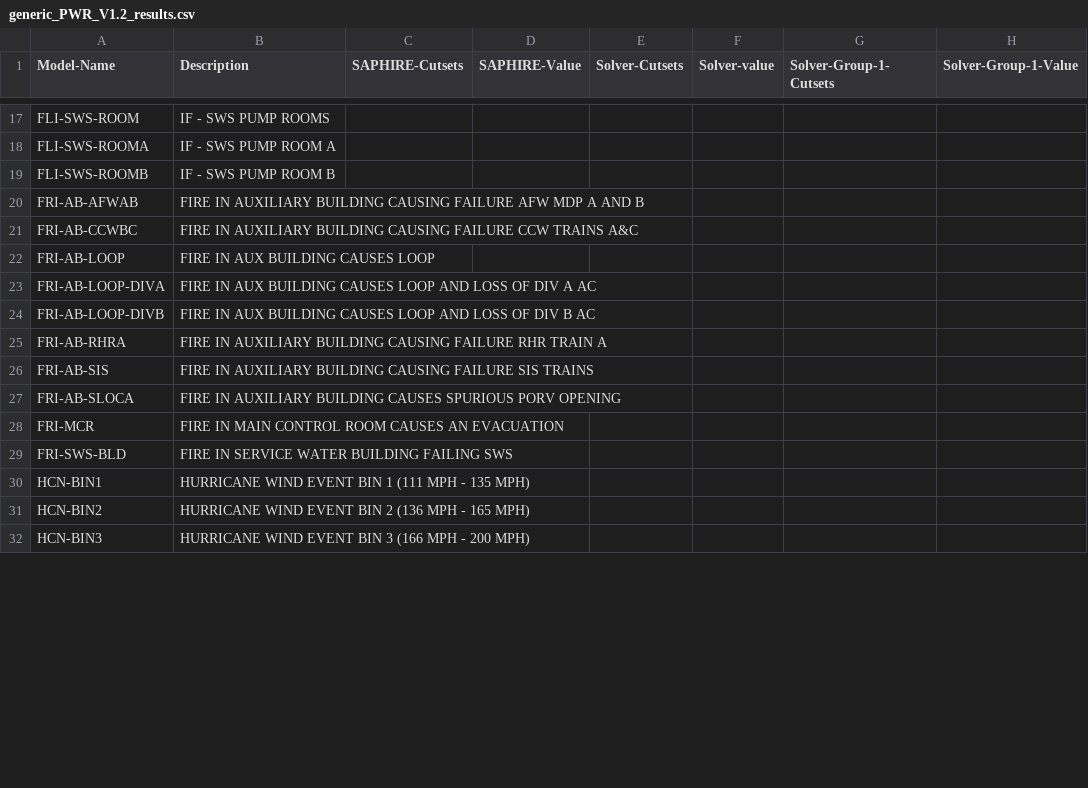
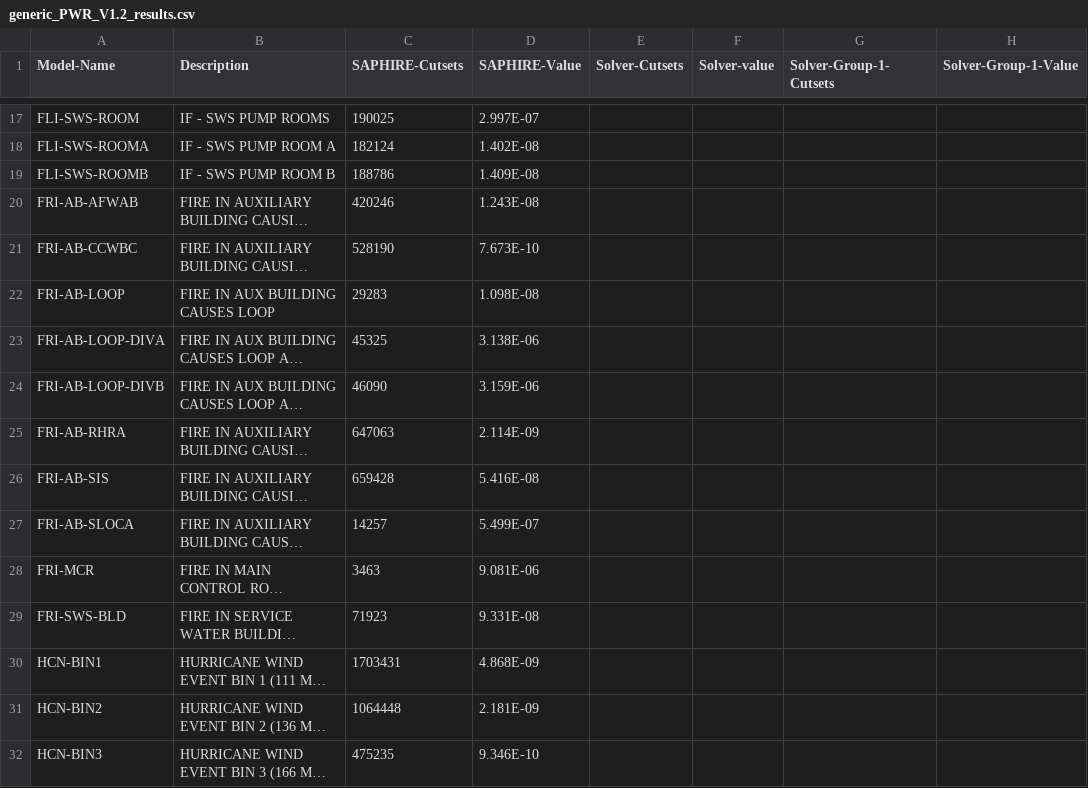
Before and after one commit to openpra-org/generic-pwr-model, a CSV file: output_saphsolve_actual_models/generic_PWR_V1.2/generic_PWR_V1.2_results.csv, drawn as a sheet; only a part is shown, gaps mark what is left out; long unchanged cells end in …; the diff covers the shown part only; the diff names each change by its address in the sheet, - before the commit and + after, or states it on an @@ line.

Commit message:
SAPHIRE cut sets and value are added to `csv`

```diff
--- a/output_saphsolve_actual_models/generic_PWR_V1.2/generic_PWR_V1.2_results.csv
+++ b/output_saphsolve_actual_models/generic_PWR_V1.2/generic_PWR_V1.2_results.csv
-C17 (SAPHIRE-Cutsets): (empty)
+C17 (SAPHIRE-Cutsets): 190025
-D17 (SAPHIRE-Value): (empty)
+D17 (SAPHIRE-Value): 2.997E-07
-C18 (SAPHIRE-Cutsets): (empty)
+C18 (SAPHIRE-Cutsets): 182124
-D18 (SAPHIRE-Value): (empty)
+D18 (SAPHIRE-Value): 1.402E-08
-C19 (SAPHIRE-Cutsets): (empty)
+C19 (SAPHIRE-Cutsets): 188786
-D19 (SAPHIRE-Value): (empty)
+D19 (SAPHIRE-Value): 1.409E-08
-C20 (SAPHIRE-Cutsets): (empty)
+C20 (SAPHIRE-Cutsets): 420246
-D20 (SAPHIRE-Value): (empty)
+D20 (SAPHIRE-Value): 1.243E-08
-C21 (SAPHIRE-Cutsets): (empty)
+C21 (SAPHIRE-Cutsets): 528190
-D21 (SAPHIRE-Value): (empty)
+D21 (SAPHIRE-Value): 7.673E-10
-C22 (SAPHIRE-Cutsets): (empty)
+C22 (SAPHIRE-Cutsets): 29283
-D22 (SAPHIRE-Value): (empty)
+D22 (SAPHIRE-Value): 1.098E-08
-C23 (SAPHIRE-Cutsets): (empty)
+C23 (SAPHIRE-Cutsets): 45325
-D23 (SAPHIRE-Value): (empty)
+D23 (SAPHIRE-Value): 3.138E-06
-C24 (SAPHIRE-Cutsets): (empty)
+C24 (SAPHIRE-Cutsets): 46090
-D24 (SAPHIRE-Value): (empty)
+D24 (SAPHIRE-Value): 3.159E-06
-C25 (SAPHIRE-Cutsets): (empty)
+C25 (SAPHIRE-Cutsets): 647063
-D25 (SAPHIRE-Value): (empty)
+D25 (SAPHIRE-Value): 2.114E-09
-C26 (SAPHIRE-Cutsets): (empty)
+C26 (SAPHIRE-Cutsets): 659428
-D26 (SAPHIRE-Value): (empty)
+D26 (SAPHIRE-Value): 5.416E-08
-C27 (SAPHIRE-Cutsets): (empty)
+C27 (SAPHIRE-Cutsets): 14257
-D27 (SAPHIRE-Value): (empty)
+D27 (SAPHIRE-Value): 5.499E-07
-C28 (SAPHIRE-Cutsets): (empty)
+C28 (SAPHIRE-Cutsets): 3463
-D28 (SAPHIRE-Value): (empty)
+D28 (SAPHIRE-Value): 9.081E-06
-C29 (SAPHIRE-Cutsets): (empty)
+C29 (SAPHIRE-Cutsets): 71923
-D29 (SAPHIRE-Value): (empty)
+D29 (SAPHIRE-Value): 9.331E-08
-C30 (SAPHIRE-Cutsets): (empty)
+C30 (SAPHIRE-Cutsets): 1703431
-D30 (SAPHIRE-Value): (empty)
+D30 (SAPHIRE-Value): 4.868E-09
-C31 (SAPHIRE-Cutsets): (empty)
+C31 (SAPHIRE-Cutsets): 1064448
-D31 (SAPHIRE-Value): (empty)
+D31 (SAPHIRE-Value): 2.181E-09
-C32 (SAPHIRE-Cutsets): (empty)
+C32 (SAPHIRE-Cutsets): 475235
-D32 (SAPHIRE-Value): (empty)
+D32 (SAPHIRE-Value): 9.346E-10
```
Also changed, not shown: 79 edited cells elsewhere in this file.
